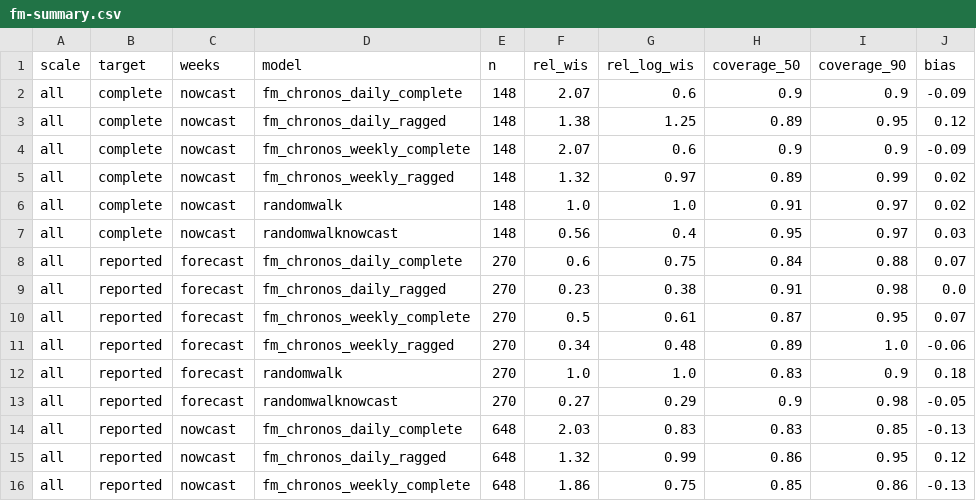
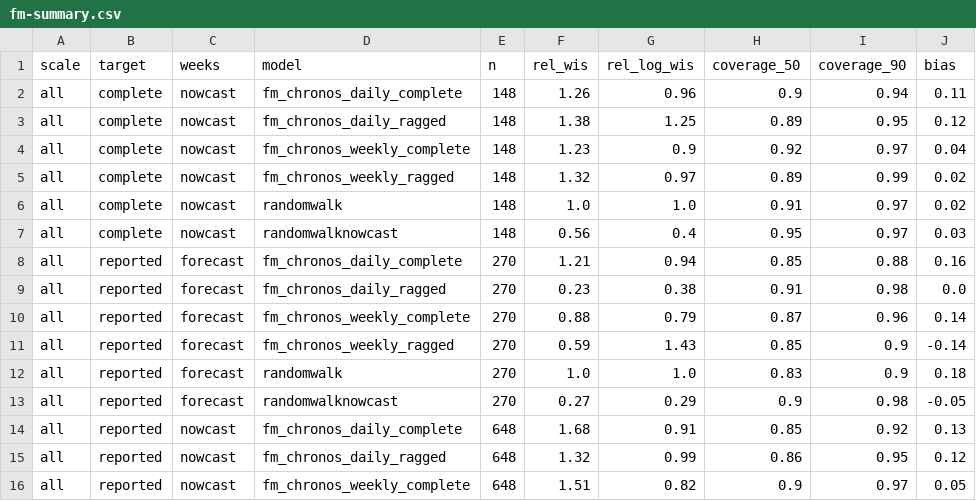
Before and after one commit to seabbs/BDBVHubRenewal, a CSV file: results/fm-summary.csv, drawn as a sheet; only a part is shown; the diff covers the shown part only.

```diff
--- a/results/fm-summary.csv
+++ b/results/fm-summary.csv
@@ -1,5 +1,5 @@
 scale,target,weeks,model,n,rel_wis,rel_log_wis,coverage_50,coverage_90,bias
-all,complete,nowcast,fm_chronos_daily_complete,148,2.07,0.6,0.9,0.9,-0.09
+all,complete,nowcast,fm_chronos_daily_complete,148,1.26,0.96,0.9,0.94,0.11
 all,complete,nowcast,fm_chronos_daily_ragged,148,1.38,1.25,0.89,0.95,0.12
-all,complete,nowcast,fm_chronos_weekly_complete,148,2.07,0.6,0.9,0.9,-0.09
+all,complete,nowcast,fm_chronos_weekly_complete,148,1.23,0.9,0.92,0.97,0.04
 all,complete,nowcast,fm_chronos_weekly_ragged,148,1.32,0.97,0.89,0.99,0.02
@@ -7,10 +7,10 @@ all,complete,nowcast,randomwalk,148,1.0,1.0,0.91,0.97,0.02
 all,complete,nowcast,randomwalknowcast,148,0.56,0.4,0.95,0.97,0.03
-all,reported,forecast,fm_chronos_daily_complete,270,0.6,0.75,0.84,0.88,0.07
+all,reported,forecast,fm_chronos_daily_complete,270,1.21,0.94,0.85,0.88,0.16
 all,reported,forecast,fm_chronos_daily_ragged,270,0.23,0.38,0.91,0.98,0.0
-all,reported,forecast,fm_chronos_weekly_complete,270,0.5,0.61,0.87,0.95,0.07
-all,reported,forecast,fm_chronos_weekly_ragged,270,0.34,0.48,0.89,1.0,-0.06
+all,reported,forecast,fm_chronos_weekly_complete,270,0.88,0.79,0.87,0.96,0.14
+all,reported,forecast,fm_chronos_weekly_ragged,270,0.59,1.43,0.85,0.9,-0.14
 all,reported,forecast,randomwalk,270,1.0,1.0,0.83,0.9,0.18
 all,reported,forecast,randomwalknowcast,270,0.27,0.29,0.9,0.98,-0.05
-all,reported,nowcast,fm_chronos_daily_complete,648,2.03,0.83,0.83,0.85,-0.13
+all,reported,nowcast,fm_chronos_daily_complete,648,1.68,0.91,0.85,0.92,0.13
 all,reported,nowcast,fm_chronos_daily_ragged,648,1.32,0.99,0.86,0.95,0.12
-all,reported,nowcast,fm_chronos_weekly_complete,648,1.86,0.75,0.85,0.86,-0.13
+all,reported,nowcast,fm_chronos_weekly_complete,648,1.51,0.82,0.9,0.97,0.05
```
Also changed, not shown: 38 edited cells elsewhere in this file, 3 other files.
